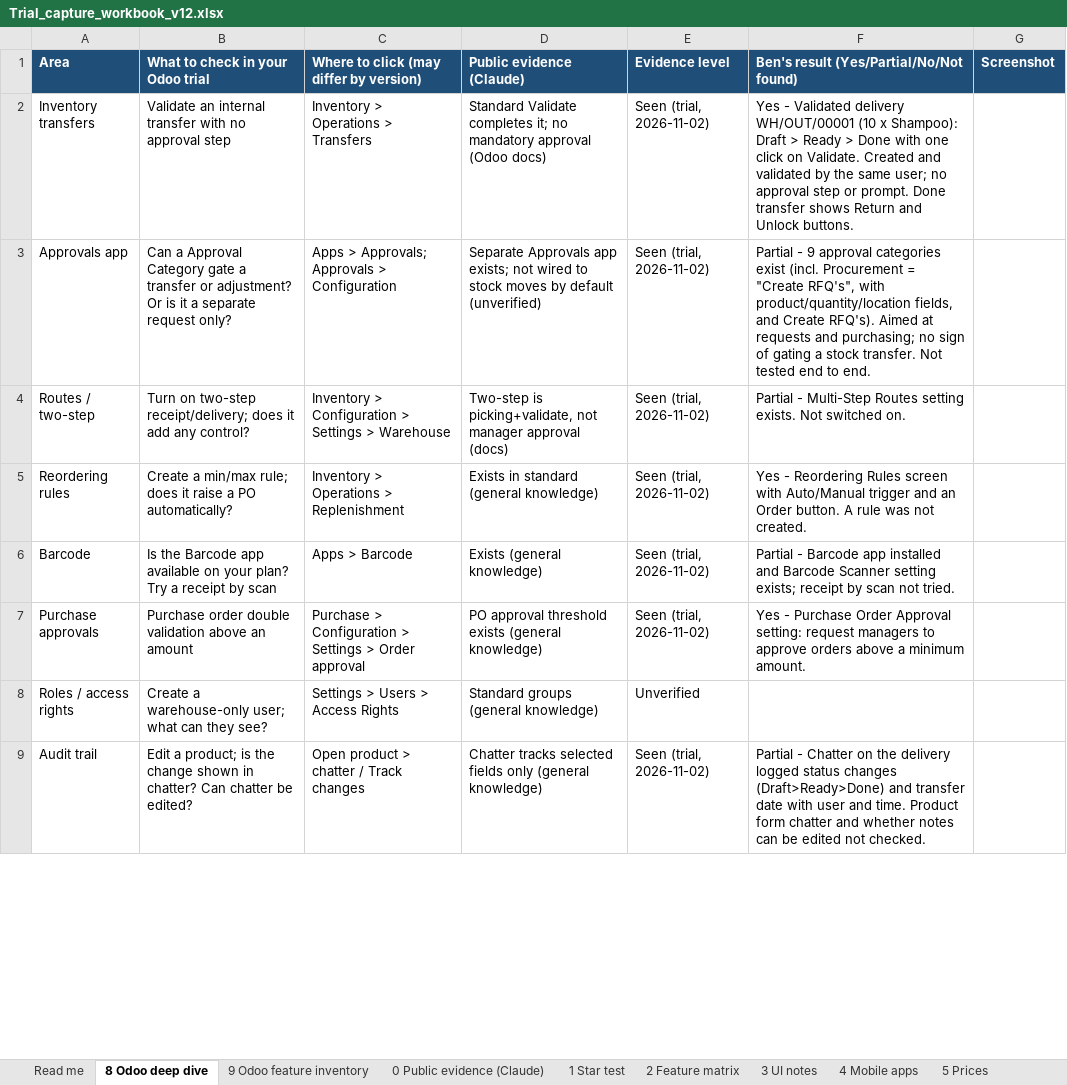
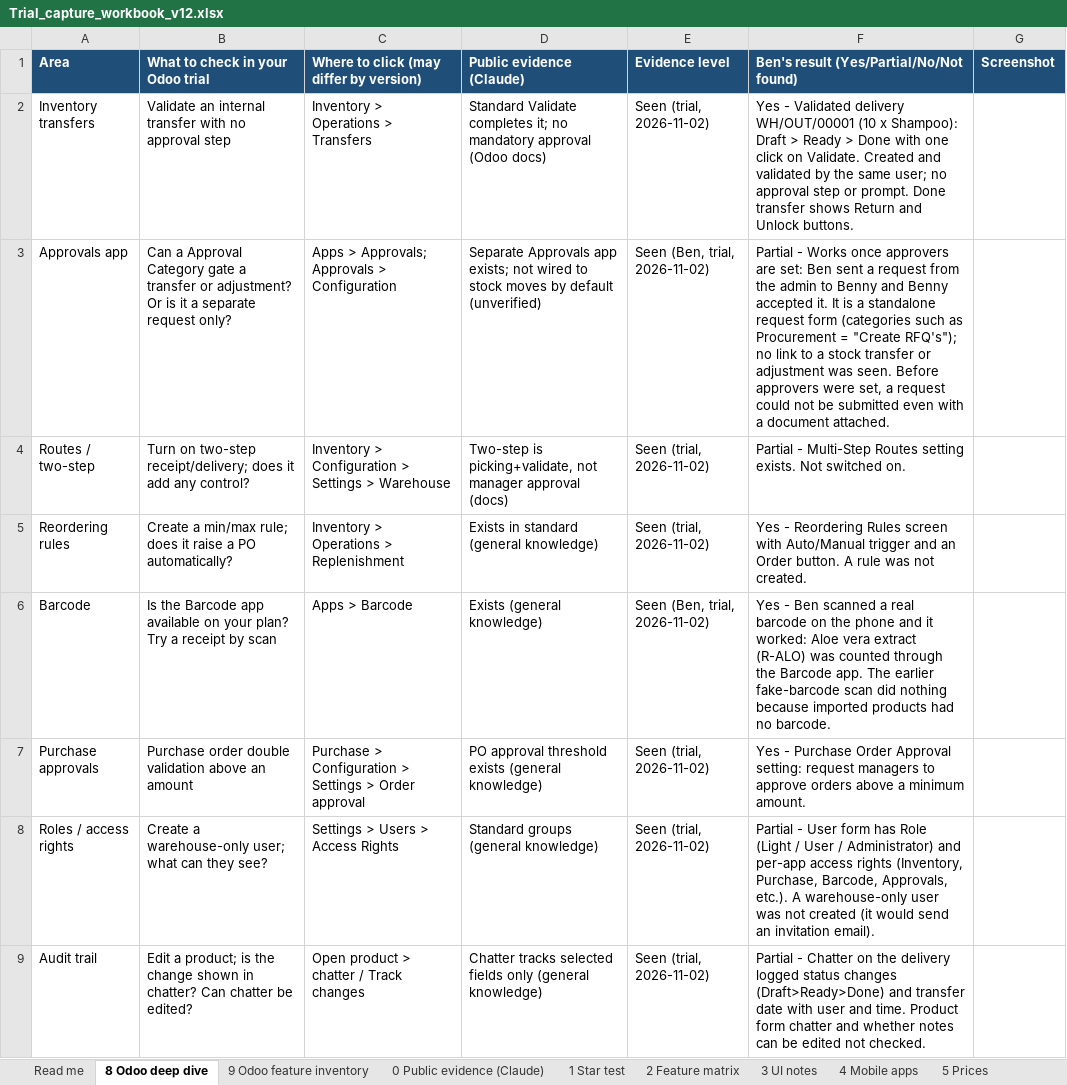
Before and after one commit to bennnnnnyyyyyyyy/erp, an Excel workbook: Trial_capture_workbook_v12.xlsx, sheet 8 Odoo deep dive, drawn as a sheet; only a part is shown; values as stored, in another font and other column widths than the file's, no borders; the diff covers the shown part only; the diff names each change by its address in the sheet, - before the commit and + after, or states it on an @@ line.

```diff
--- a/Trial_capture_workbook_v12.xlsx (sheet 8 Odoo deep dive)
+++ b/Trial_capture_workbook_v12.xlsx (sheet 8 Odoo deep dive)
-E3 (Evidence level): Seen (trial, 2026-11-02)
+E3 (Evidence level): Seen (Ben, trial, 2026-11-02)
-F3: Partial - 9 approval categories exist (incl. Procurement = "Create RFQ's", with product/quantity/location fields, and Create RFQ's). Aimed at requests and purchasing; no sign of gating a stock transfer. Not tested end to end.
+F3: Partial - Works once approvers are set: Ben sent a request from the admin to Benny and Benny accepted it. It is a standalone request form (categories such as Procurement = "Create RFQ's"); no link to a stock transfer or adjustment was seen. Before approvers were set, a request could not be submitted even with a document attached.
-E6 (Evidence level): Seen (trial, 2026-11-02)
+E6 (Evidence level): Seen (Ben, trial, 2026-11-02)
-F6: Partial - Barcode app installed and Barcode Scanner setting exists; receipt by scan not tried.
+F6: Yes - Ben scanned a real barcode on the phone and it worked: Aloe vera extract (R-ALO) was counted through the Barcode app. The earlier fake-barcode scan did nothing because imported products had no barcode.
-E8 (Evidence level): Unverified
+E8 (Evidence level): Seen (trial, 2026-11-02)
-F8: (empty)
+F8: Partial - User form has Role (Light / User / Administrator) and per-app access rights (Inventory, Purchase, Barcode, Approvals, etc.). A warehouse-only user was not created (it would send an invitation email).
```
Also changed, not shown: 6 edited cells elsewhere in this sheet, sheet 9 Odoo feature inventory.
